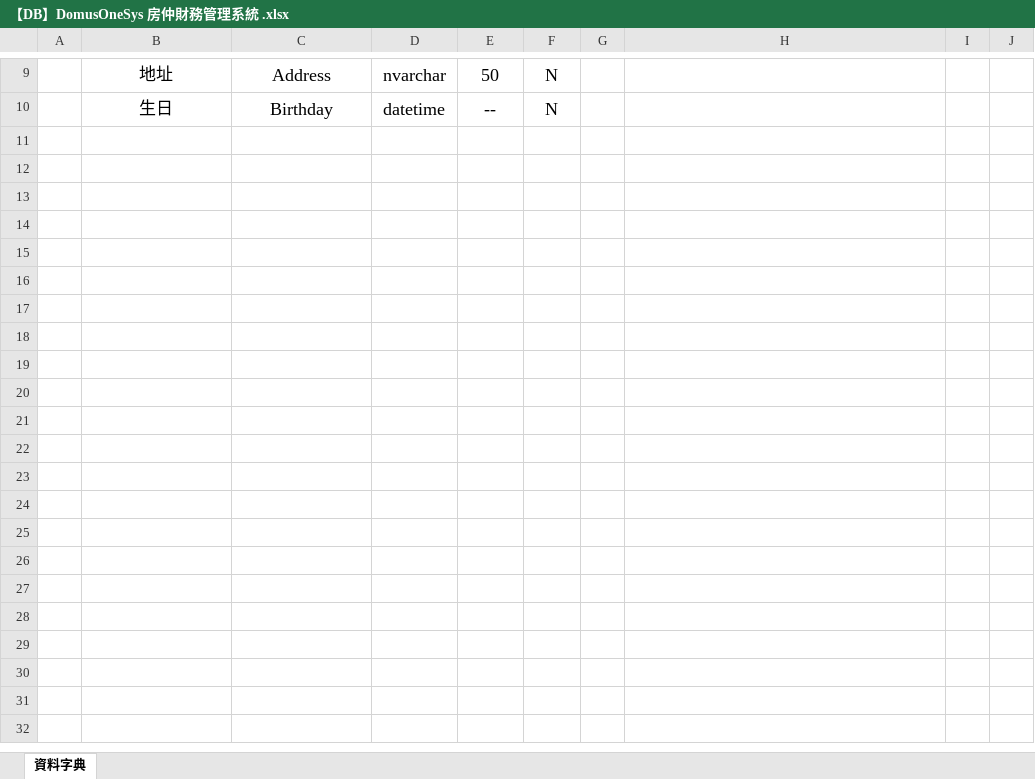
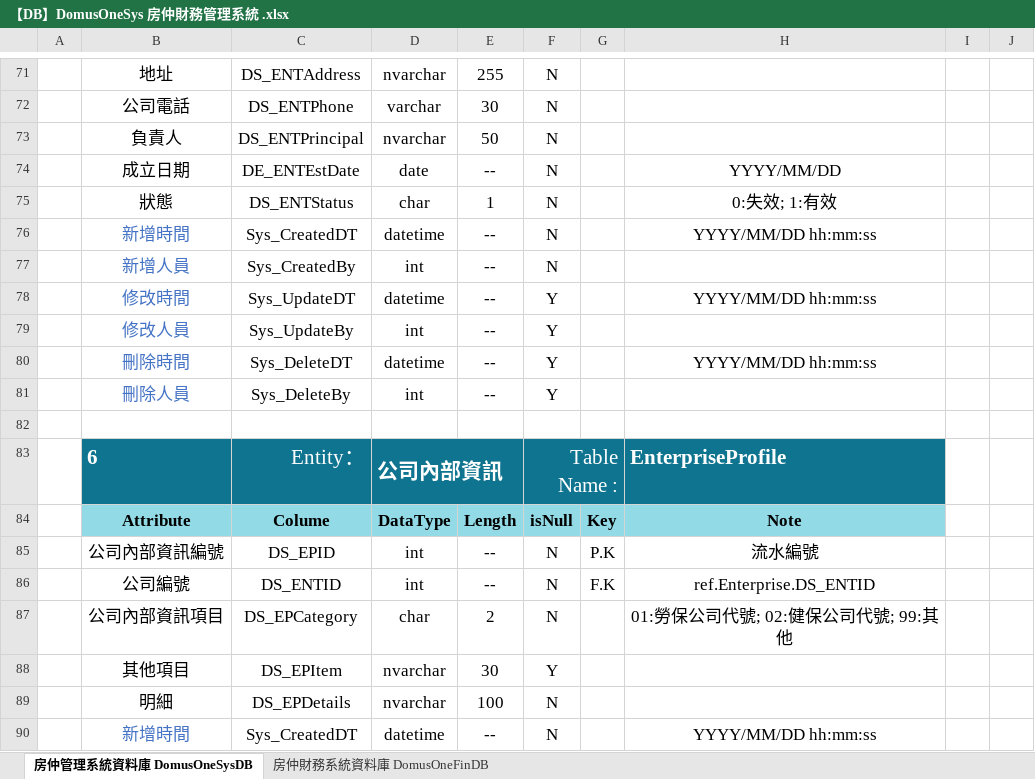
Before and after one commit to Violet-Liou/04_SystemAnalysis, an Excel workbook: 房仲財務管理系統/【DB】DomusOneSys 房仲財務管理系統 .xlsx, sheet 房仲管理系統資料庫 DomusOneSysDB, drawn as a sheet; only a part is shown, gaps mark what is left out; values as stored, in another font and other column widths than the file's, no borders; addresses are those after the commit; the diff covers the shown part only; the diff names each change by its address in the sheet, - before the commit and + after, or states it on an @@ line.

```diff
--- a/房仲財務管理系統/【DB】DomusOneSys 房仲財務管理系統 .xlsx (sheet 房仲管理系統資料庫 DomusOneSysDB)
+++ b/房仲財務管理系統/【DB】DomusOneSys 房仲財務管理系統 .xlsx (sheet 房仲管理系統資料庫 DomusOneSysDB)
-sheet tab: 資料字典
+sheet tab: 房仲管理系統資料庫 DomusOneSysDB
+sheet tab: 房仲財務系統資料庫 DomusOneFinDB
-C71: Address
+C71: DS_ENTAddress
@@ C71:F71 text size: smaller @@
-E71: 50
+E71: 255
+row 72:  | 公司電話 | DS_ENTPhone | varchar | 30 | N
+row 73:  | 負責人 | DS_ENTPrincipal | nvarchar | 50 | N
+row 74:  | 成立日期 | DE_ENTEstDate | date | -- | N |  | YYYY/MM/DD
+row 75:  | 狀態 | DS_ENTStatus | char | 1 | N |  | 0:失效; 1:有效
-B76: 生日
+B76: 新增時間
-B76 text colour: black
+B76 text colour: #4472C4
-C76: Birthday
+C76: Sys_CreatedDT
@@ C76:F76 text size: smaller @@
-H76: (empty)
+H76: YYYY/MM/DD hh:mm:ss
+row 77:  | 新增人員 | Sys_CreatedBy | int | -- | N
+row 78:  | 修改時間 | Sys_UpdateDT | datetime | -- | Y |  | YYYY/MM/DD hh:mm:ss
+row 79:  | 修改人員 | Sys_UpdateBy | int | -- | Y
+row 80:  | 刪除時間 | Sys_DeleteDT | datetime | -- | Y |  | YYYY/MM/DD hh:mm:ss
+row 81:  | 刪除人員 | Sys_DeleteBy | int | -- | Y
+row 82: (empty)
+row 83:  | 6 | Entity： | 公司內部資訊 |  | Table Name : |  | EnterpriseProfile
+row 84:  | Attribute | Colume | DataType | Length | isNull | Key | Note
+row 85:  | 公司內部資訊編號 | DS_EPID | int | -- | N | P.K | 流水編號
+row 86:  | 公司編號 | DS_ENTID | int | -- | N | F.K | ref.Enterprise.DS_ENTID
+row 87:  | 公司內部資訊項目 | DS_EPCategory | char | 2 | N |  | 01:勞保公司代號; 02:健保公司代號; 99:其他
+row 88:  | 其他項目 | DS_EPItem | nvarchar | 30 | Y
+row 89:  | 明細 | DS_EPDetails | nvarchar | 100 | N
+row 90:  | 新增時間 | Sys_CreatedDT | datetime | -- | N |  | YYYY/MM/DD hh:mm:ss
```
Also changed, not shown: 104 added rows, 2 removed rows, 8 edited cells and cell formats elsewhere in this sheet, 3 other files.
